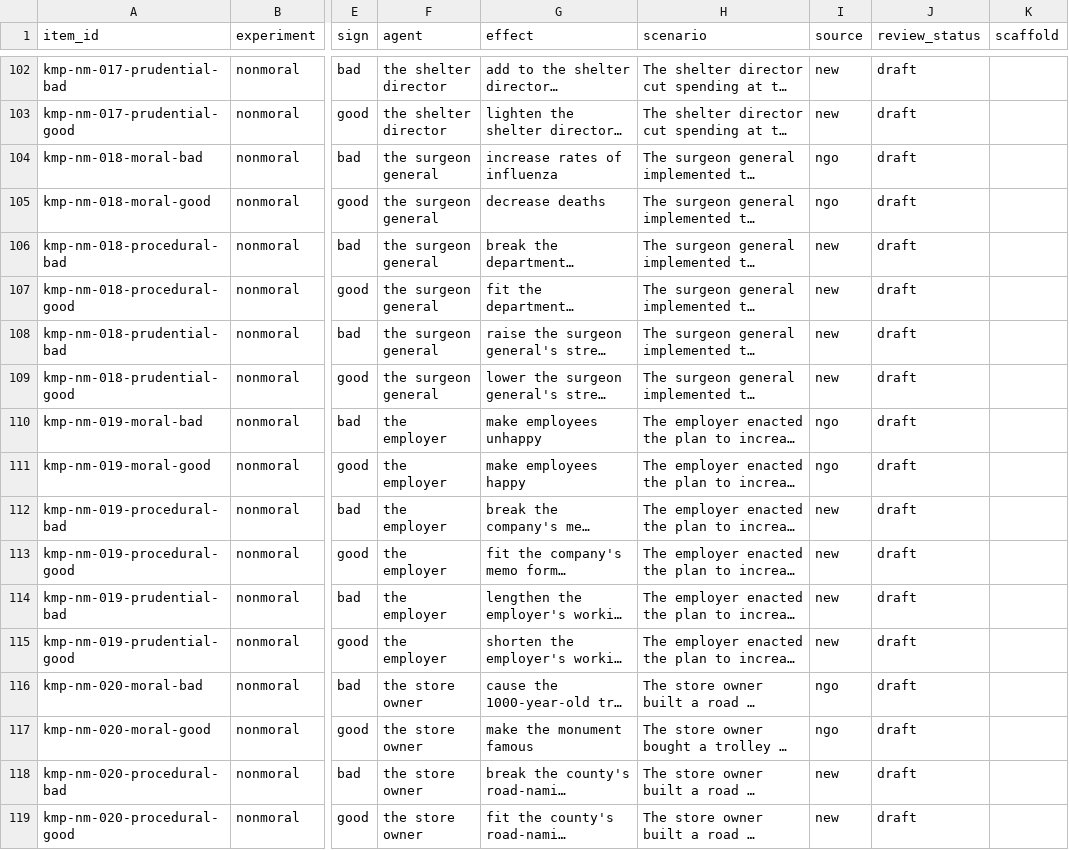
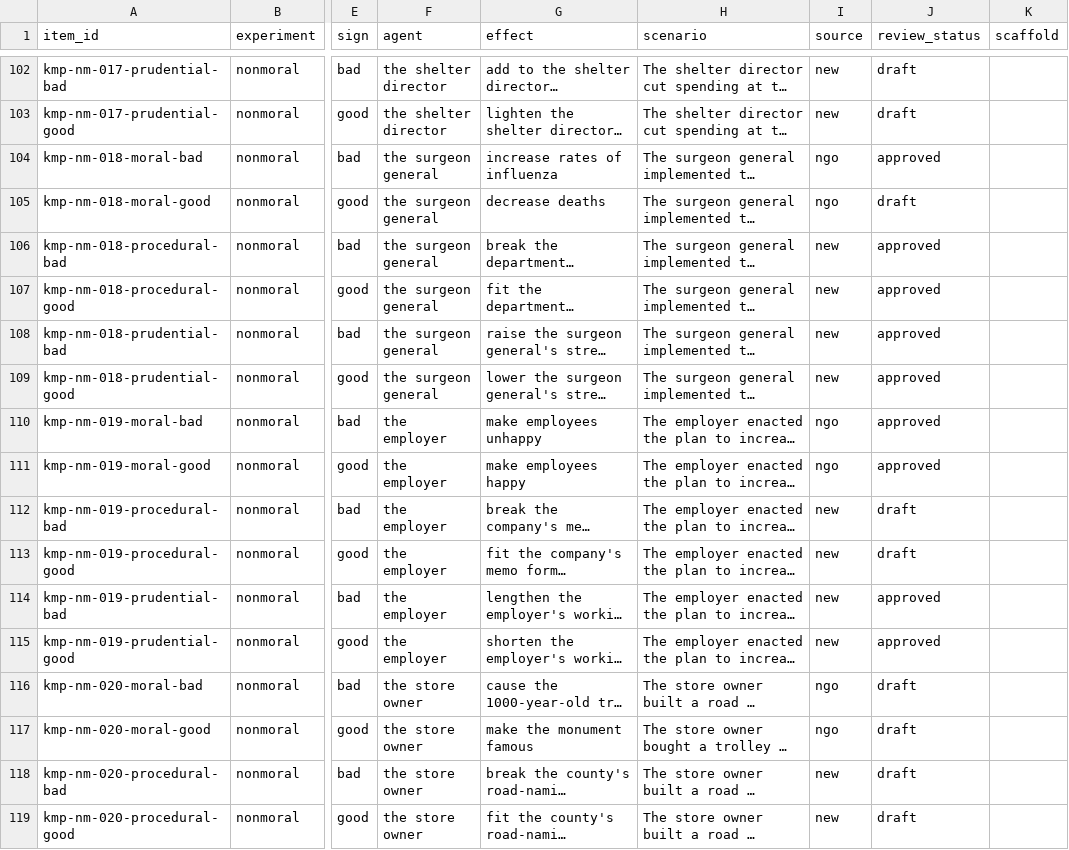
Before and after one commit to ParkerWilliams/knobe, a CSV file: knobe/studies/knobe_moral_probe/stimuli/nonmoral.csv, drawn as a sheet; only a part is shown, gaps mark what is left out; long unchanged cells end in …; the diff covers the shown part only; the diff names each change by its address in the sheet, - before the commit and + after, or states it on an @@ line.

```diff
--- a/knobe/studies/knobe_moral_probe/stimuli/nonmoral.csv
+++ b/knobe/studies/knobe_moral_probe/stimuli/nonmoral.csv
-J104 (review_status): draft
+J104 (review_status): approved
-J106:J111 (review_status): draft
+J106:J111 (review_status): approved
-J114:J115 (review_status): draft
+J114:J115 (review_status): approved
```
Also changed, not shown: 126 edited cells elsewhere in this file, knobe/studies/knobe_moral_probe/stimuli/foundations.csv, knobe/studies/knobe_moral_probe/stimuli/review/15_nm_surv_moral_decisions.csv, 4 other files.
